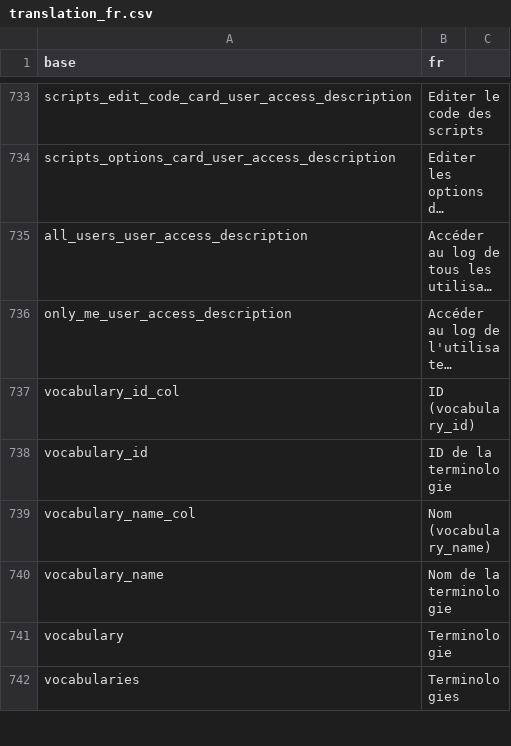
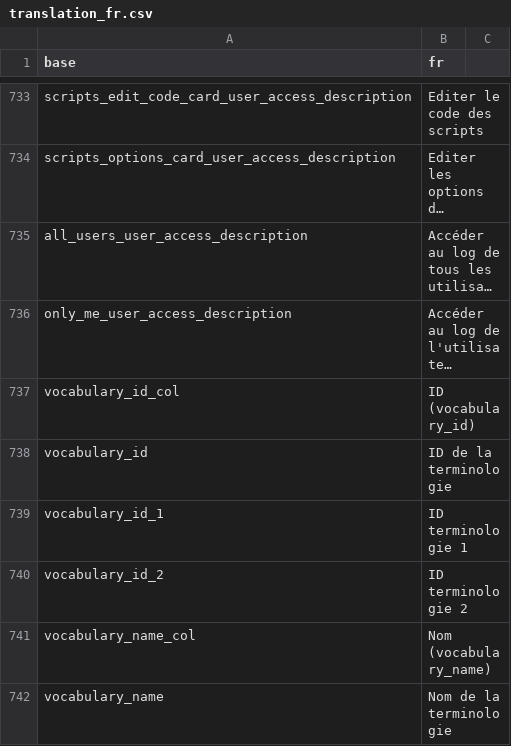
Before and after one commit to BorisDelange/linkr_shinyproxy, a CSV file: translations/translation_fr.csv, drawn as a sheet; only a part is shown, gaps mark what is left out; the shorter side is filled out with more unchanged rows; long unchanged cells end in …; the diff names each change by its address in the sheet, - before the commit and + after, or states it on an @@ line.

```diff
--- a/translations/translation_fr.csv
+++ b/translations/translation_fr.csv
+row 739: vocabulary_id_1 | ID terminologie 1
+row 740: vocabulary_id_2 | ID terminologie 2
```
Also changed, not shown: translations/translation_en.csv, 4 other files.
